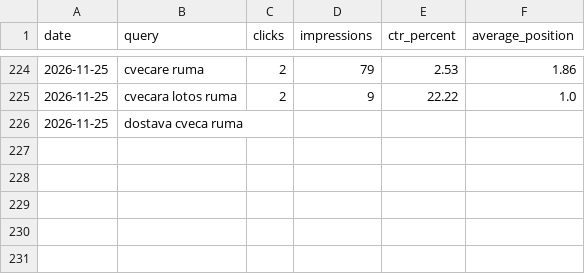
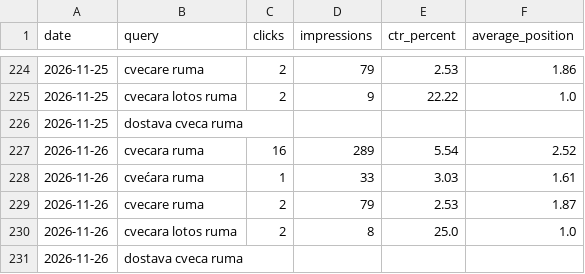
Before and after one commit to darkotosic/lotos-seo-monitornig, a CSV file: reports/ruma-rank-history.csv, drawn as a sheet; only a part is shown, gaps mark what is left out.

```diff
--- a/reports/ruma-rank-history.csv
+++ b/reports/ruma-rank-history.csv
@@ -226 +226,6 @@
 2026-11-25,dostava cveca ruma,,,,
+2026-11-26,cvecara ruma,16,289,5.54,2.52
+2026-11-26,cvećara ruma,1,33,3.03,1.61
+2026-11-26,cvecare ruma,2,79,2.53,1.87
+2026-11-26,cvecara lotos ruma,2,8,25.0,1.0
+2026-11-26,dostava cveca ruma,,,,
```
Also changed, not shown: reports/indjija-history.csv, reports/indjija-keywords.csv, 10 other files.
